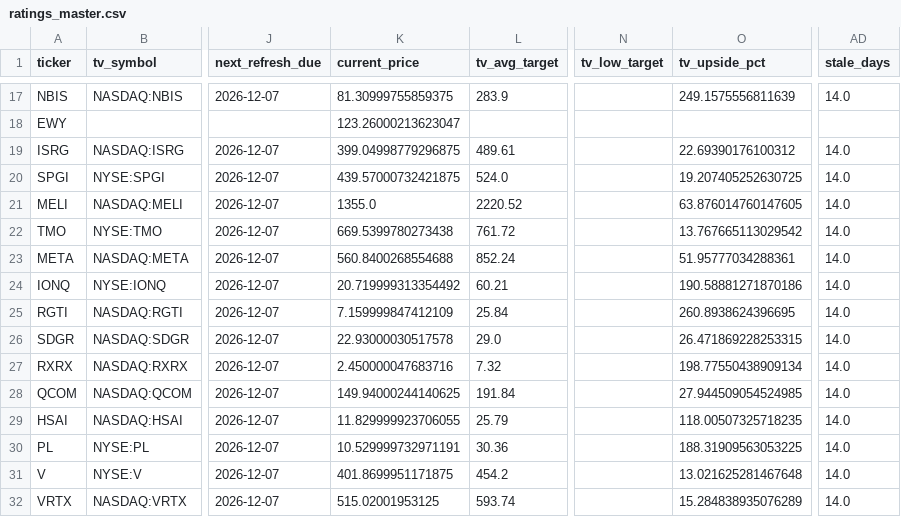
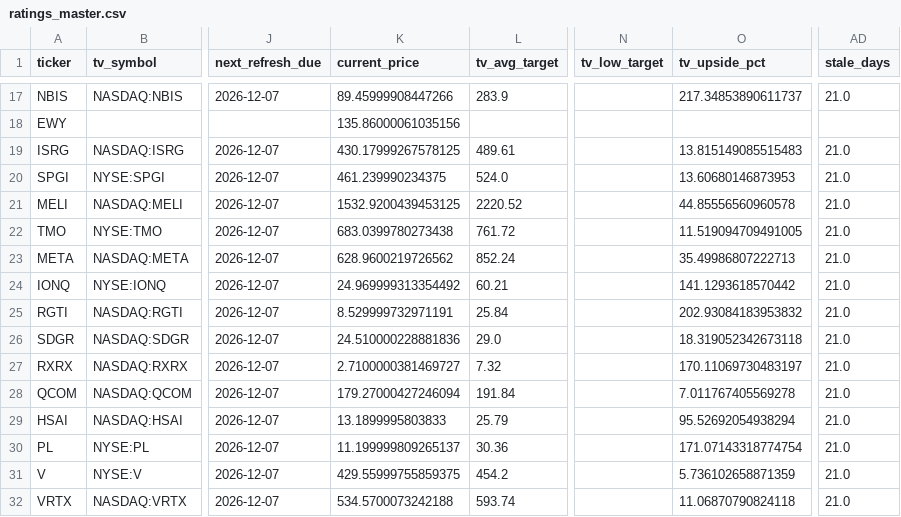
Before and after one commit to 69wmjpm6j2-alt/chappy-investment-system, a CSV file: data/ratings_master.csv, drawn as a sheet; only a part is shown, gaps mark what is left out; the diff covers the shown part only; the diff names each change by its address in the sheet, - before the commit and + after, or states it on an @@ line.

```diff
--- a/data/ratings_master.csv
+++ b/data/ratings_master.csv
-K17 (current_price): 81.30999755859375
+K17 (current_price): 89.45999908447266
-O17 (tv_upside_pct): 249.1575556811639
+O17 (tv_upside_pct): 217.34853890611737
-AD17 (stale_days): 14.0
+AD17 (stale_days): 21.0
-K18 (current_price): 123.26000213623047
+K18 (current_price): 135.86000061035156
-K19 (current_price): 399.04998779296875
+K19 (current_price): 430.17999267578125
-O19 (tv_upside_pct): 22.69390176100312
+O19 (tv_upside_pct): 13.815149085515483
-AD19:AD32 (stale_days): 14.0
+AD19:AD32 (stale_days): 21.0
-K20 (current_price): 439.57000732421875
+K20 (current_price): 461.239990234375
-O20 (tv_upside_pct): 19.207405252630725
+O20 (tv_upside_pct): 13.60680146873953
-K21 (current_price): 1355.0
+K21 (current_price): 1532.9200439453125
-O21 (tv_upside_pct): 63.876014760147605
+O21 (tv_upside_pct): 44.85556560960578
-K22 (current_price): 669.5399780273438
+K22 (current_price): 683.0399780273438
-O22 (tv_upside_pct): 13.767665113029542
+O22 (tv_upside_pct): 11.519094709491005
-K23 (current_price): 560.8400268554688
+K23 (current_price): 628.9600219726562
-O23 (tv_upside_pct): 51.95777034288361
+O23 (tv_upside_pct): 35.49986807222713
-K24 (current_price): 20.719999313354492
+K24 (current_price): 24.969999313354492
-O24 (tv_upside_pct): 190.58881271870186
+O24 (tv_upside_pct): 141.1293618570442
-K25 (current_price): 7.159999847412109
+K25 (current_price): 8.529999732971191
-O25 (tv_upside_pct): 260.8938624396695
+O25 (tv_upside_pct): 202.93084183953832
-K26 (current_price): 22.93000030517578
+K26 (current_price): 24.510000228881836
-O26 (tv_upside_pct): 26.471869228253315
+O26 (tv_upside_pct): 18.319052342673118
-K27 (current_price): 2.450000047683716
+K27 (current_price): 2.7100000381469727
-O27 (tv_upside_pct): 198.77550438909134
+O27 (tv_upside_pct): 170.11069730483197
-K28 (current_price): 149.94000244140625
+K28 (current_price): 179.27000427246094
-O28 (tv_upside_pct): 27.944509054524985
+O28 (tv_upside_pct): 7.011767405569278
-K29 (current_price): 11.829999923706055
+K29 (current_price): 13.1899995803833
-O29 (tv_upside_pct): 118.00507325718235
+O29 (tv_upside_pct): 95.52692054938294
-K30 (current_price): 10.529999732971191
+K30 (current_price): 11.199999809265137
-O30 (tv_upside_pct): 188.31909563053225
+O30 (tv_upside_pct): 171.07143318774754
-K31 (current_price): 401.8699951171875
+K31 (current_price): 429.55999755859375
-O31 (tv_upside_pct): 13.021625281467648
+O31 (tv_upside_pct): 5.736102658871359
-K32 (current_price): 515.02001953125
+K32 (current_price): 534.5700073242188
-O32 (tv_upside_pct): 15.284838935076289
+O32 (tv_upside_pct): 11.06870790824118
```
Also changed, not shown: 143 edited cells elsewhere in this file, data/tv_symbol_map.csv, 3 other files.
